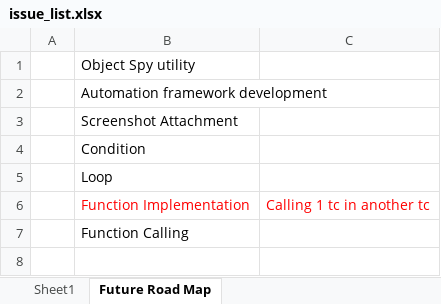
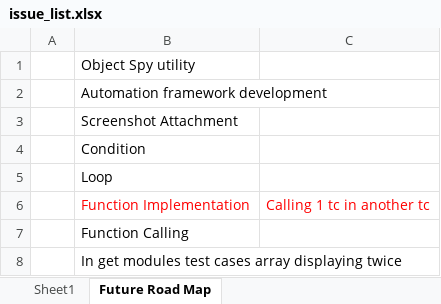
Before and after one commit to manishbly1981/AutomationPortal, an Excel workbook: issue_list.xlsx, sheet Future Road Map, drawn as a sheet; values as stored, in another font and other column widths than the file's, no borders; the diff names each change by its address in the sheet, - before the commit and + after, or states it on an @@ line.

```diff
--- a/issue_list.xlsx (sheet Future Road Map)
+++ b/issue_list.xlsx (sheet Future Road Map)
+row 8:  | In get modules test cases array displaying twice
```
Also changed, not shown: 8 other files.
